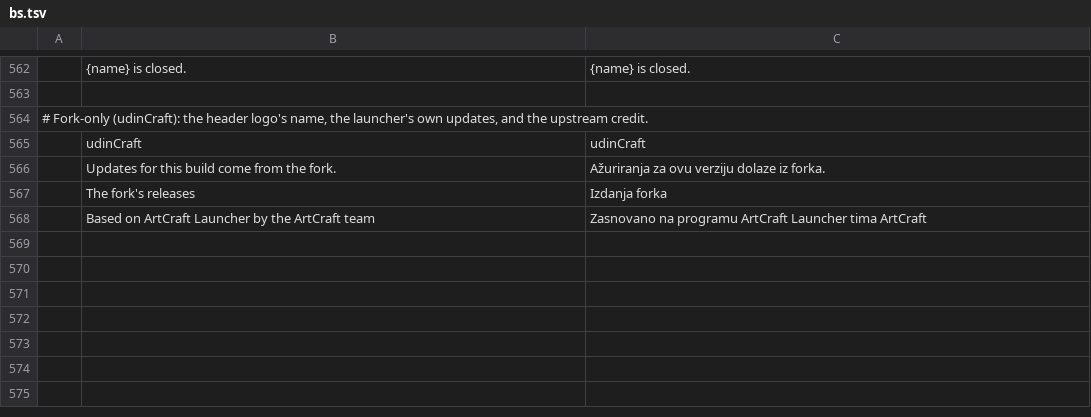
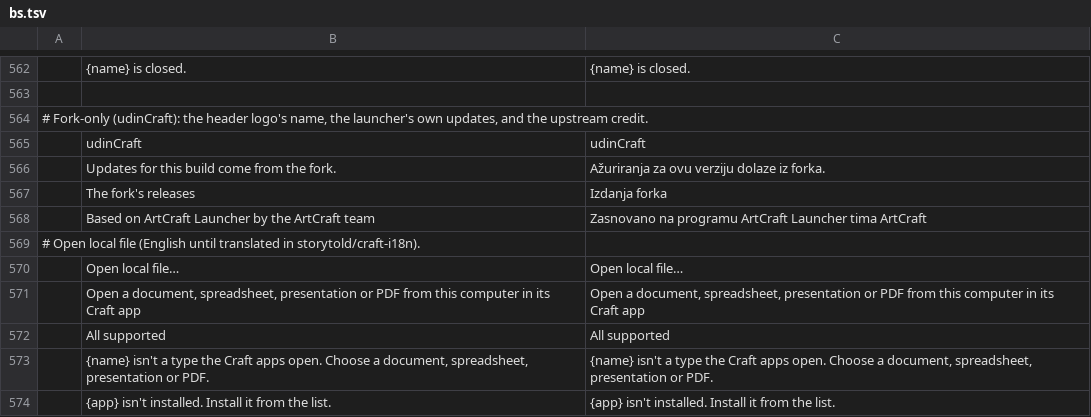
Before and after one commit to miqbalf/craft-launcher, a TSV file: crates/ui-egui/src/i18n/bs.tsv, drawn as a sheet; only a part is shown, gaps mark what is left out; the diff names each change by its address in the sheet, - before the commit and + after, or states it on an @@ line.

```diff
--- a/crates/ui-egui/src/i18n/bs.tsv
+++ b/crates/ui-egui/src/i18n/bs.tsv
+row 569: # Open local file (English until translated in storytold/craft-i18n).
+row 570:  | Open local file… | Open local file…
+row 571:  | Open a document, spreadsheet, presentation or PDF from this computer in its Craft app | Open a document, spreadsheet, presentation or PDF from this computer in its Craft app
+row 572:  | All supported | All supported
+row 573:  | {name} isn't a type the Craft apps open. Choose a document, spreadsheet, presentation or PDF. | {name} isn't a type the Craft apps open. Choose a document, spreadsheet, presentation or PDF.
+row 574:  | {app} isn't installed. Install it from the list. | {app} isn't installed. Install it from the list.
```
Also changed, not shown: crates/ui-egui/src/i18n/cs.tsv, crates/ui-egui/src/i18n/de.tsv, 21 other files.
